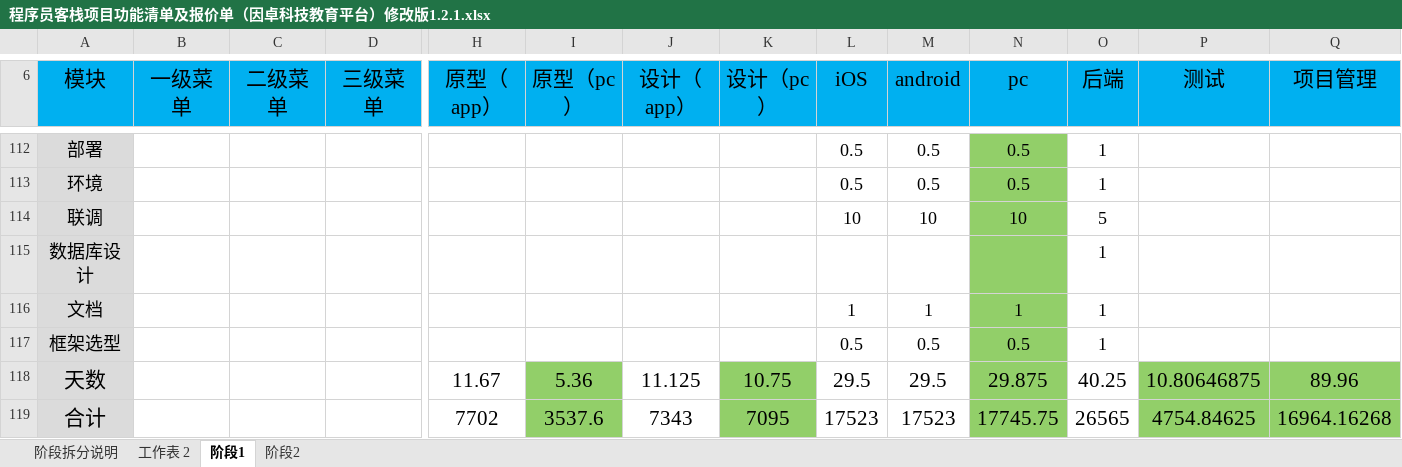
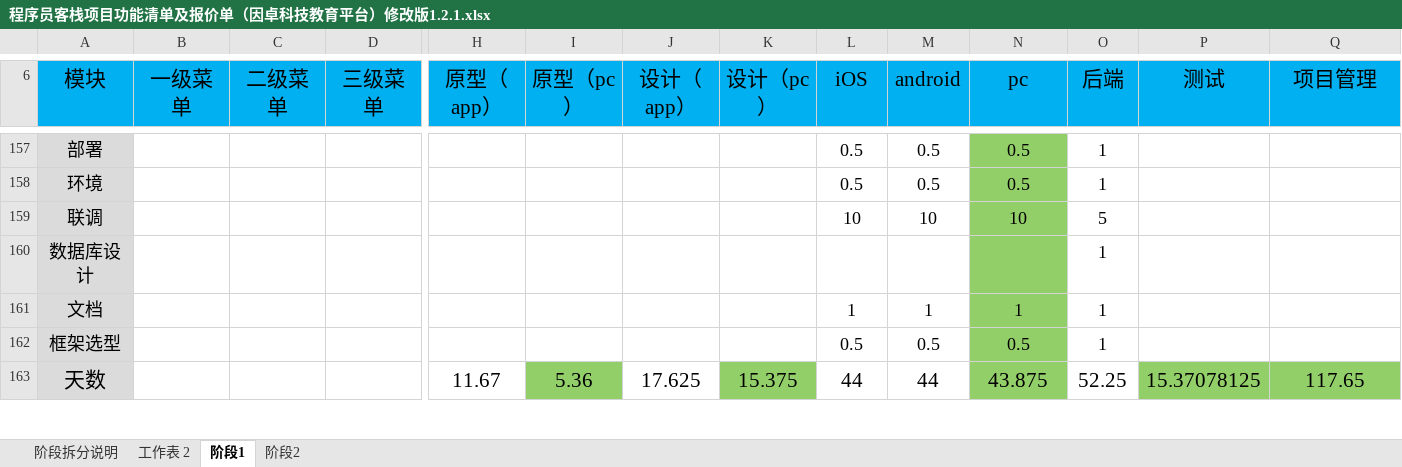
Before and after one commit to wenhulove333/part-time-job, an Excel workbook: 程序员客栈项目/因卓科技教育平台/需求梳理final/需求拆解/程序员客栈项目功能清单及报价单（因卓科技教育平台）修改版1.2.1.xlsx, sheet 阶段1, drawn as a sheet; only a part is shown, gaps mark what is left out; values as stored, in another font and other column widths than the file's, no borders; removed rows and columns are numbered as before the commit, all else as after; rows hold the shown columns only; the diff covers the shown part only; the diff names each change by its address in the sheet, - before the commit and + after, or states it on an @@ line.

```diff
--- a/程序员客栈项目/因卓科技教育平台/需求梳理final/需求拆解/程序员客栈项目功能清单及报价单（因卓科技教育平台）修改版1.2.1.xlsx (sheet 阶段1)
+++ b/程序员客栈项目/因卓科技教育平台/需求梳理final/需求拆解/程序员客栈项目功能清单及报价单（因卓科技教育平台）修改版1.2.1.xlsx (sheet 阶段1)
-row 118: 天数 |  |  |  | 11.67 | 5.36 | 11.125 | 10.75 | 29.5 | 29.5 | 29.875 | 40.25 | 10.80646875 | 89.96
-row 119: 合计 |  |  |  | 7702 | 3537.6 | 7343 | 7095 | 17523 | 17523 | 17745.75 | 26565 | 4754.84625 | 16964.16268
+row 163: 天数 |  |  |  | 11.67 | 5.36 | 17.625 | 15.375 | 44 | 44 | 43.875 | 52.25 | 15.37078125 | 117.65
```
Also changed, not shown: 47 added rows, 1 removed row, 2 edited cells and merged cells elsewhere in this sheet, sheet 阶段2, sheet 阶段拆分说明, 7 other files.
